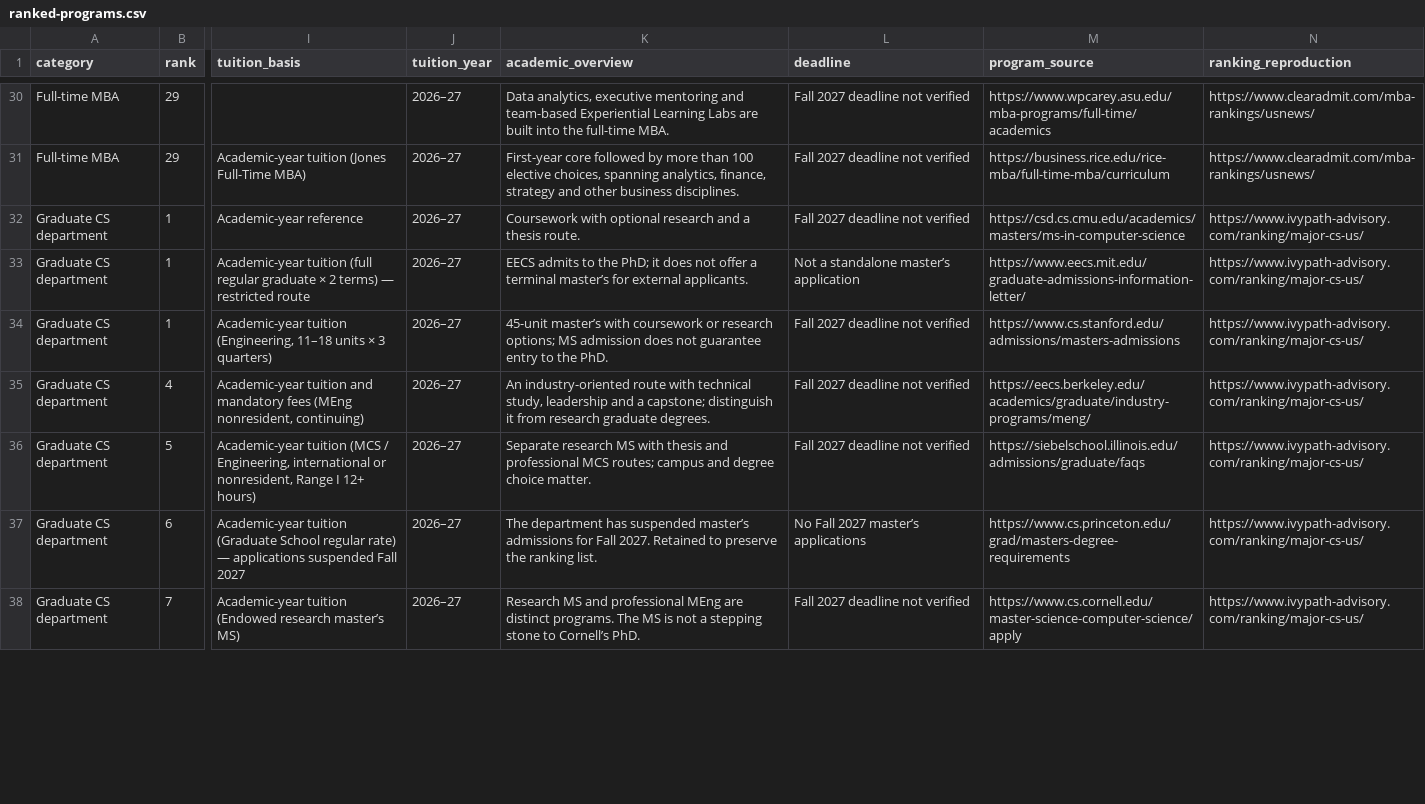
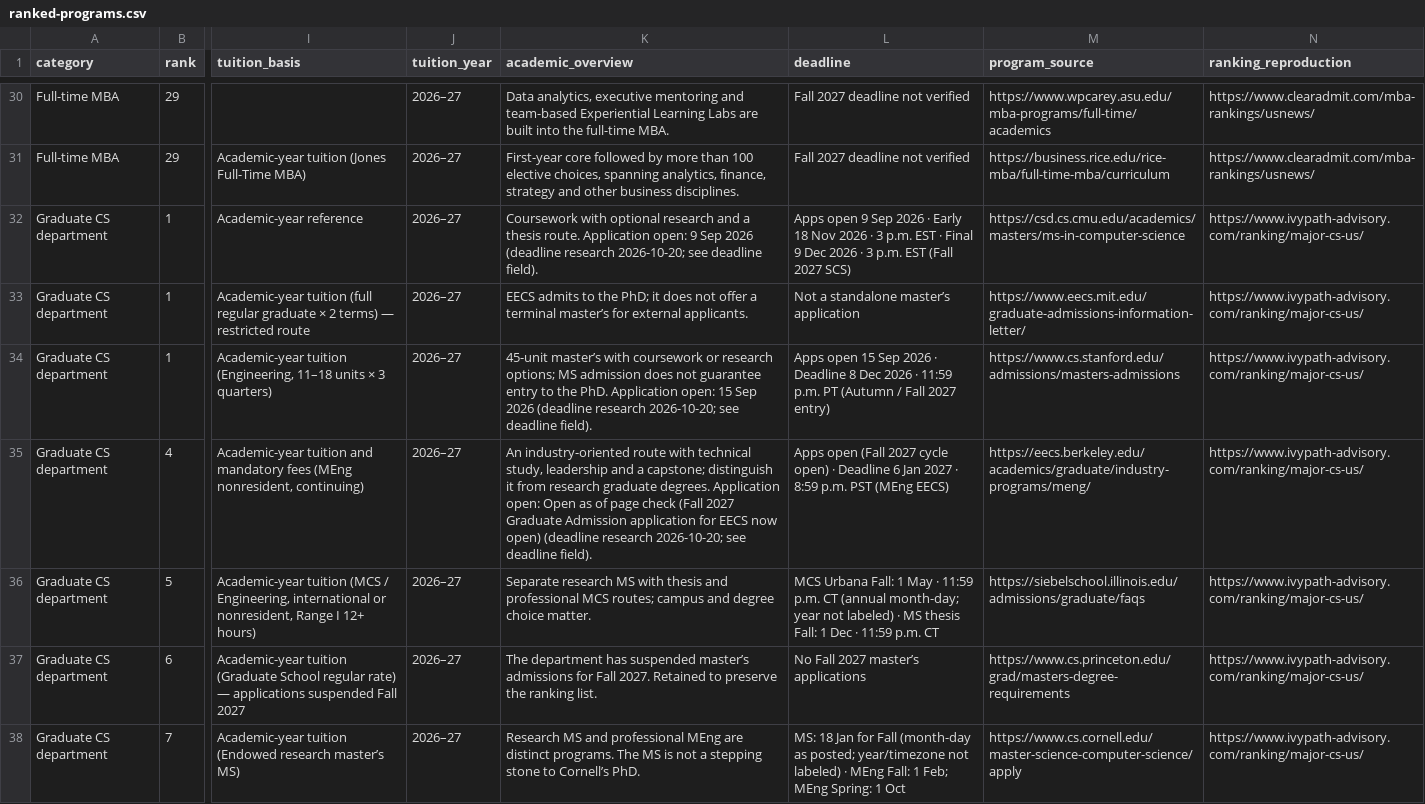
Before and after one commit to Cold-ay/us-uni-postgrad-research, a CSV file: dist/ranked-programs.csv, drawn as a sheet; only a part is shown, gaps mark what is left out; the diff covers the shown part only; the diff names each change by its address in the sheet, - before the commit and + after, or states it on an @@ line.

Commit message:
Ingest deadlines batch1 CS (Fall 2027, as_of 2026-10-20) (#14)
Nine CS programs: six ISO deadlineDate overlays; illinois/cornell/texas null (month-day only). Preserves tuition. Build+tests green.

```diff
--- a/dist/ranked-programs.csv
+++ b/dist/ranked-programs.csv
-K32 (academic_overview): …thesis route.
+K32 (academic_overview): …thesis route. Application open: 9 Sep 2026 (deadline research 2026-10-20; see deadline field).
-L32 (deadline): Fall 2027 deadline not verified
+L32 (deadline): Apps open 9 Sep 2026 · Early 18 Nov 2026 · 3 p.m. EST · Final 9 Dec 2026 · 3 p.m. EST (Fall 2027 SCS)
-K34 (academic_overview): …the PhD.
+K34 (academic_overview): …the PhD. Application open: 15 Sep 2026 (deadline research 2026-10-20; see deadline field).
-L34 (deadline): Fall 2027 deadline not verified
+L34 (deadline): Apps open 15 Sep 2026 · Deadline 8 Dec 2026 · 11:59 p.m. PT (Autumn / Fall 2027 entry)
-K35 (academic_overview): …graduate degrees.
+K35 (academic_overview): …graduate degrees. Application open: Open as of page check (Fall 2027 Graduate Admission application for EECS now open) (deadline research 2026-10-20; see deadline field).
-L35 (deadline): Fall 2027 deadline not verified
+L35 (deadline): Apps open (Fall 2027 cycle open) · Deadline 6 Jan 2027 · 8:59 p.m. PST (MEng EECS)
-L36 (deadline): Fall 2027 deadline not verified
+L36 (deadline): MCS Urbana Fall: 1 May · 11:59 p.m. CT (annual month-day; year not labeled) · MS thesis Fall: 1 Dec · 11:59 p.m. CT
-L38 (deadline): Fall 2027 deadline not verified
+L38 (deadline): MS: 18 Jan for Fall (month-day as posted; year/timezone not labeled) · MEng Fall: 1 Feb; MEng Spring: 1 Oct
```
Also changed, not shown: 7 edited cells elsewhere in this file, 18 other files.
